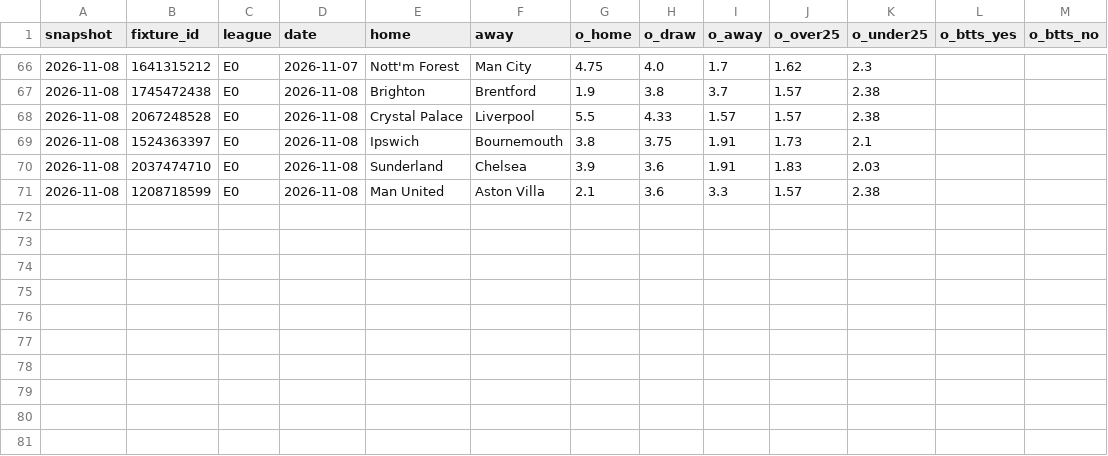
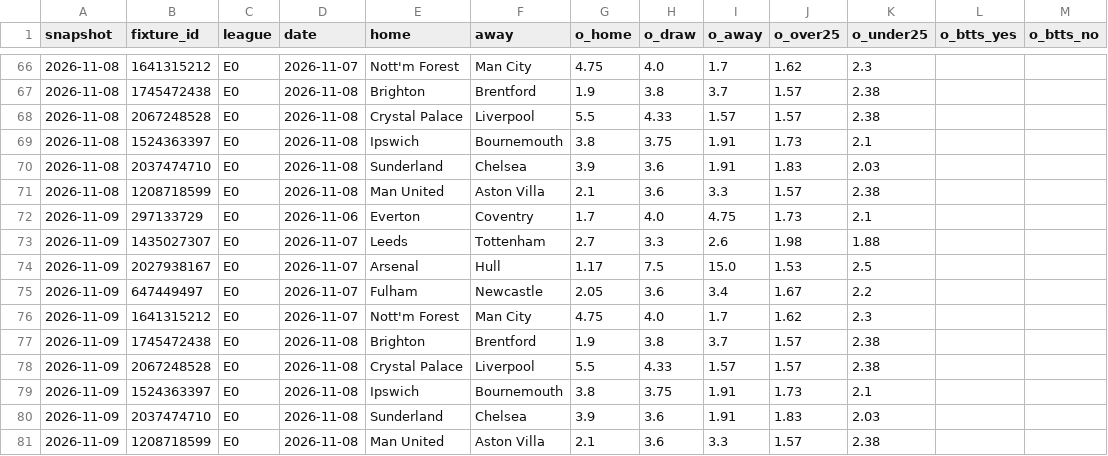
Before and after one commit to safe-n/flask-football-app, a CSV file: history/odds/E0.csv, drawn as a sheet; only a part is shown, gaps mark what is left out; the diff names each change by its address in the sheet, - before the commit and + after, or states it on an @@ line.

```diff
--- a/history/odds/E0.csv
+++ b/history/odds/E0.csv
+row 72: 2026-11-09 | 297133729 | E0 | 2026-11-06 | Everton | Coventry | 1.7 | 4.0 | 4.75 | 1.73 | 2.1
+row 73: 2026-11-09 | 1435027307 | E0 | 2026-11-07 | Leeds | Tottenham | 2.7 | 3.3 | 2.6 | 1.98 | 1.88
+row 74: 2026-11-09 | 2027938167 | E0 | 2026-11-07 | Arsenal | Hull | 1.17 | 7.5 | 15.0 | 1.53 | 2.5
+row 75: 2026-11-09 | 647449497 | E0 | 2026-11-07 | Fulham | Newcastle | 2.05 | 3.6 | 3.4 | 1.67 | 2.2
+row 76: 2026-11-09 | 1641315212 | E0 | 2026-11-07 | Nott'm Forest | Man City | 4.75 | 4.0 | 1.7 | 1.62 | 2.3
+row 77: 2026-11-09 | 1745472438 | E0 | 2026-11-08 | Brighton | Brentford | 1.9 | 3.8 | 3.7 | 1.57 | 2.38
+row 78: 2026-11-09 | 2067248528 | E0 | 2026-11-08 | Crystal Palace | Liverpool | 5.5 | 4.33 | 1.57 | 1.57 | 2.38
+row 79: 2026-11-09 | 1524363397 | E0 | 2026-11-08 | Ipswich | Bournemouth | 3.8 | 3.75 | 1.91 | 1.73 | 2.1
+row 80: 2026-11-09 | 2037474710 | E0 | 2026-11-08 | Sunderland | Chelsea | 3.9 | 3.6 | 1.91 | 1.83 | 2.03
+row 81: 2026-11-09 | 1208718599 | E0 | 2026-11-08 | Man United | Aston Villa | 2.1 | 3.6 | 3.3 | 1.57 | 2.38
```
Also changed, not shown: history/odds/D1.csv, history/odds/I1.csv, 5 other files.
